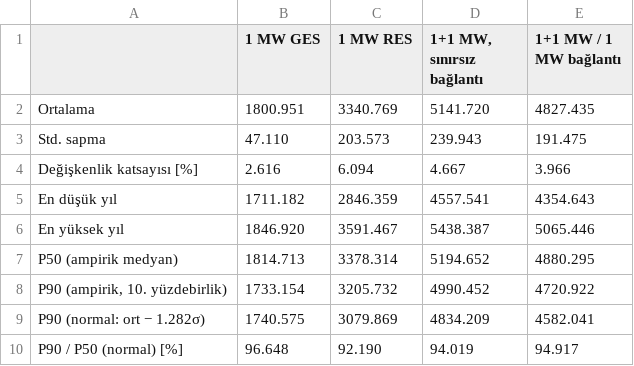
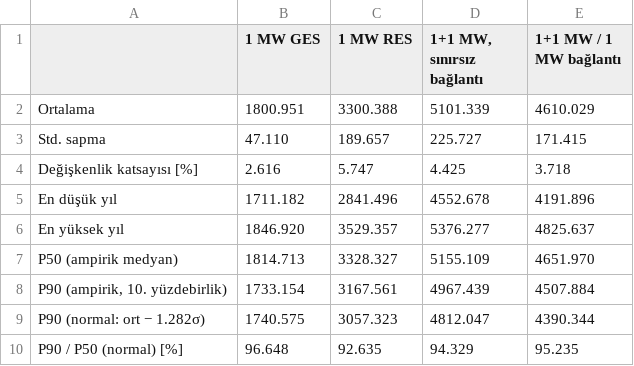
Before and after one commit to ahmethilmigrgl/hibrit-fizibilite, a CSV file: outputs/01_uretim_modeli/p50_p90_ozet.csv, drawn as a sheet.

```diff
--- a/outputs/01_uretim_modeli/p50_p90_ozet.csv
+++ b/outputs/01_uretim_modeli/p50_p90_ozet.csv
@@ -1,10 +1,10 @@
 ,1 MW GES,1 MW RES,"1+1 MW, sınırsız bağlantı",1+1 MW / 1 MW bağlantı
-Ortalama,1800.951,3340.769,5141.720,4827.435
-Std. sapma,47.110,203.573,239.943,191.475
-Değişkenlik katsayısı [%],2.616,6.094,4.667,3.966
-En düşük yıl,1711.182,2846.359,4557.541,4354.643
-En yüksek yıl,1846.920,3591.467,5438.387,5065.446
-P50 (ampirik medyan),1814.713,3378.314,5194.652,4880.295
-"P90 (ampirik, 10. yüzdebirlik)",1733.154,3205.732,4990.452,4720.922
-P90 (normal: ort − 1.282σ),1740.575,3079.869,4834.209,4582.041
-P90 / P50 (normal) [%],96.648,92.190,94.019,94.917
+Ortalama,1800.951,3300.388,5101.339,4610.029
+Std. sapma,47.110,189.657,225.727,171.415
+Değişkenlik katsayısı [%],2.616,5.747,4.425,3.718
+En düşük yıl,1711.182,2841.496,4552.678,4191.896
+En yüksek yıl,1846.920,3529.357,5376.277,4825.637
+P50 (ampirik medyan),1814.713,3328.327,5155.109,4651.970
+"P90 (ampirik, 10. yüzdebirlik)",1733.154,3167.561,4967.439,4507.884
+P90 (normal: ort − 1.282σ),1740.575,3057.323,4812.047,4390.344
+P90 / P50 (normal) [%],96.648,92.635,94.329,95.235
```
Also changed, not shown: outputs/01_uretim_modeli/yillik_uretim.csv, outputs/02_piyasa/auf_duyarlilik.csv, 39 other files.
